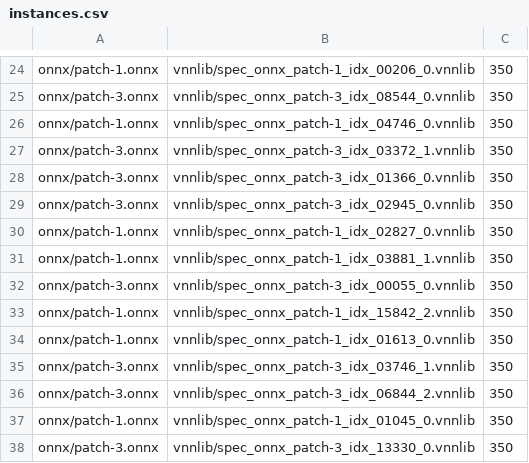
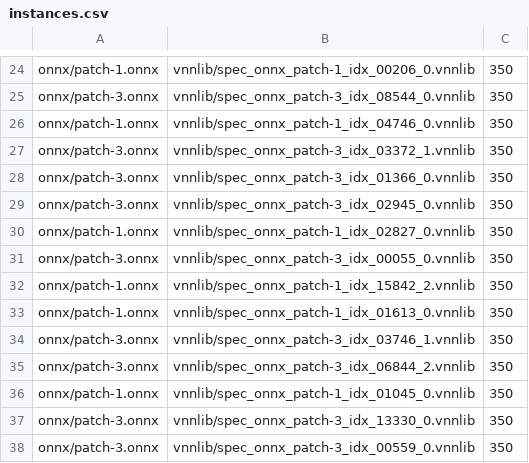
Before and after one commit to ChristopherBrix/vnncomp2023_benchmarks, a CSV file: benchmarks/cctsdb_yolo/instances.csv, drawn as a sheet; only a part is shown, gaps mark what is left out; the shorter side is filled out with more unchanged rows; the diff names each change by its address in the sheet, - before the commit and + after, or states it on an @@ line.

Commit message:
Updated cctsdb_yolo
https://github.com/pomodoromjy/vnncomp-2023-CCTSDB-YOLO @ dbbb5ccd405f860d7751706878ff74e145af7907, seed 896832480

```diff
--- a/benchmarks/cctsdb_yolo/instances.csv
+++ b/benchmarks/cctsdb_yolo/instances.csv
-row 31: onnx/patch-1.onnx | vnnlib/spec_onnx_patch-1_idx_03881_1.vnnlib | 350
```
Also changed, not shown: 42 other files.
